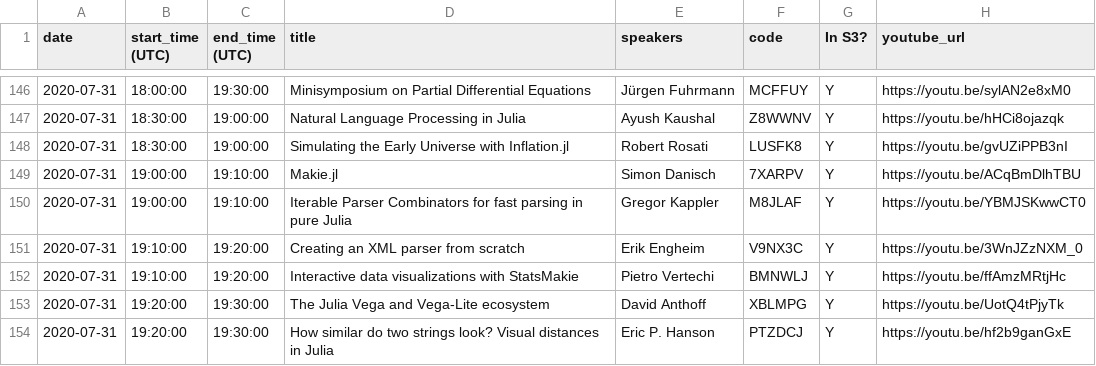
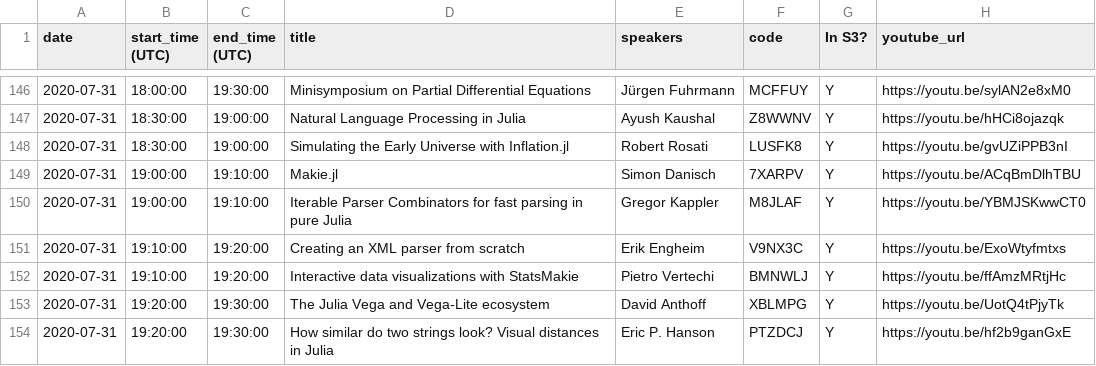
Before and after one commit to JuliaCon/juliacon-webapp, a CSV file: data/videos.csv, drawn as a sheet; only a part is shown, gaps mark what is left out.

Commit message:
change xml parser video link

```diff
--- a/data/videos.csv
+++ b/data/videos.csv
@@ -150,3 +150,3 @@ date,start_time (UTC),end_time (UTC),title,speakers,code,In S3?,youtube_url,,
 2020-07-31,19:00:00,19:10:00,Iterable Parser Combinators for fast parsing in pure Julia,Gregor Kappler,M8JLAF,Y,https://youtu.be/YBMJSKwwCT0,,
-2020-07-31,19:10:00,19:20:00,Creating an XML parser from scratch,Erik Engheim,V9NX3C,Y,https://youtu.be/3WnJZzNXM_0,,
+2020-07-31,19:10:00,19:20:00,Creating an XML parser from scratch,Erik Engheim,V9NX3C,Y,https://youtu.be/ExoWtyfmtxs,,
 2020-07-31,19:10:00,19:20:00,Interactive data visualizations with StatsMakie,Pietro Vertechi,BMNWLJ,Y,https://youtu.be/ffAmzMRtjHc,,
```
